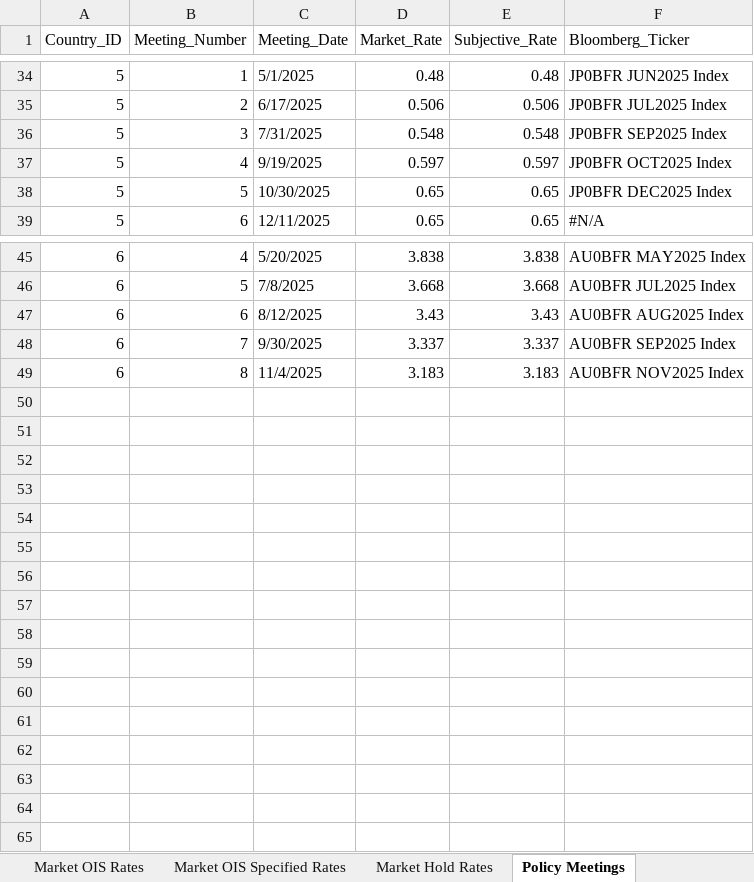
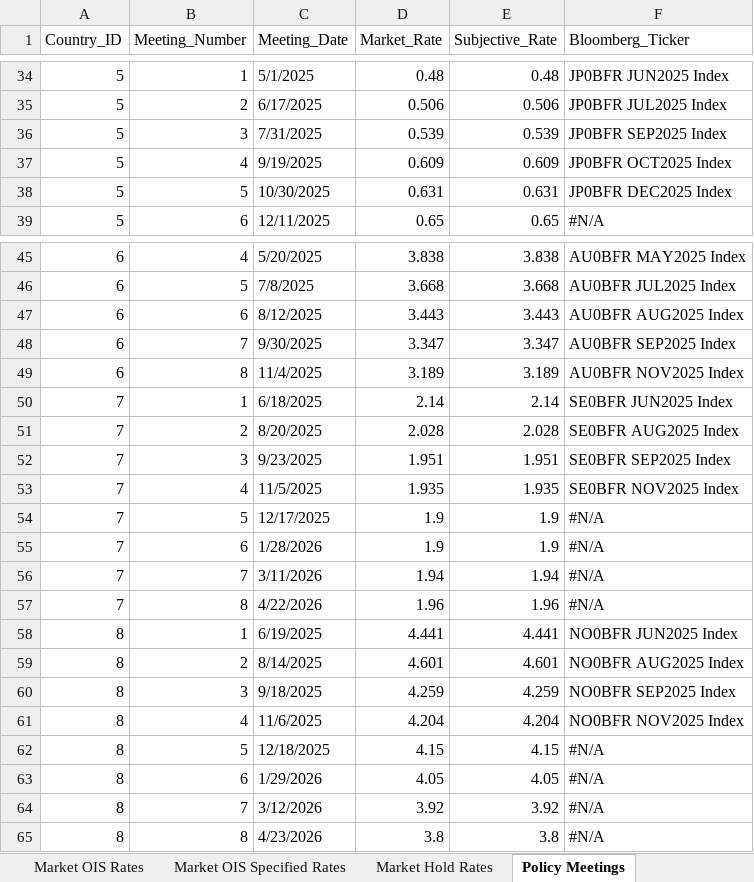
Before and after one commit to MTFEGAN/oisapp, an Excel workbook: country_ois_data.xlsx, sheet Policy Meetings, drawn as a sheet; only a part is shown, gaps mark what is left out; values as stored, in another font and other column widths than the file's, no cell formats; the diff covers the shown part only; the diff names each change by its address in the sheet, - before the commit and + after, or states it on an @@ line.

```diff
--- a/country_ois_data.xlsx (sheet Policy Meetings)
+++ b/country_ois_data.xlsx (sheet Policy Meetings)
-D36 (Market_Rate): 0.548
+D36 (Market_Rate): 0.539
-E36 (Subjective_Rate): 0.548
+E36 (Subjective_Rate): 0.539
-D37 (Market_Rate): 0.597
+D37 (Market_Rate): 0.609
-E37 (Subjective_Rate): 0.597
+E37 (Subjective_Rate): 0.609
-D38 (Market_Rate): 0.65
+D38 (Market_Rate): 0.631
-E38 (Subjective_Rate): 0.65
+E38 (Subjective_Rate): 0.631
-D47 (Market_Rate): 3.43
+D47 (Market_Rate): 3.443
-E47 (Subjective_Rate): 3.43
+E47 (Subjective_Rate): 3.443
-D48 (Market_Rate): 3.337
+D48 (Market_Rate): 3.347
-E48 (Subjective_Rate): 3.337
+E48 (Subjective_Rate): 3.347
-D49 (Market_Rate): 3.183
+D49 (Market_Rate): 3.189
-E49 (Subjective_Rate): 3.183
+E49 (Subjective_Rate): 3.189
+row 50: 7 | 1 | 6/18/2025 | 2.14 | 2.14 | SE0BFR JUN2025 Index
+row 51: 7 | 2 | 8/20/2025 | 2.028 | 2.028 | SE0BFR AUG2025 Index
+row 52: 7 | 3 | 9/23/2025 | 1.951 | 1.951 | SE0BFR SEP2025 Index
+row 53: 7 | 4 | 11/5/2025 | 1.935 | 1.935 | SE0BFR NOV2025 Index
+row 54: 7 | 5 | 12/17/2025 | 1.9 | 1.9 | #N/A
+row 55: 7 | 6 | 1/28/2026 | 1.9 | 1.9 | #N/A
+row 56: 7 | 7 | 3/11/2026 | 1.94 | 1.94 | #N/A
+row 57: 7 | 8 | 4/22/2026 | 1.96 | 1.96 | #N/A
+row 58: 8 | 1 | 6/19/2025 | 4.441 | 4.441 | NO0BFR JUN2025 Index
+row 59: 8 | 2 | 8/14/2025 | 4.601 | 4.601 | NO0BFR AUG2025 Index
+row 60: 8 | 3 | 9/18/2025 | 4.259 | 4.259 | NO0BFR SEP2025 Index
+row 61: 8 | 4 | 11/6/2025 | 4.204 | 4.204 | NO0BFR NOV2025 Index
+row 62: 8 | 5 | 12/18/2025 | 4.15 | 4.15 | #N/A
+row 63: 8 | 6 | 1/29/2026 | 4.05 | 4.05 | #N/A
+row 64: 8 | 7 | 3/12/2026 | 3.92 | 3.92 | #N/A
+row 65: 8 | 8 | 4/23/2026 | 3.8 | 3.8 | #N/A
```
Also changed, not shown: 4 edited cells elsewhere in this sheet, sheet Market OIS Rates, sheet Market OIS Specified Rates, sheet Market Hold Rates, sheet Countries, sheet Current Effective Rates, cell formats, 2 other files.
